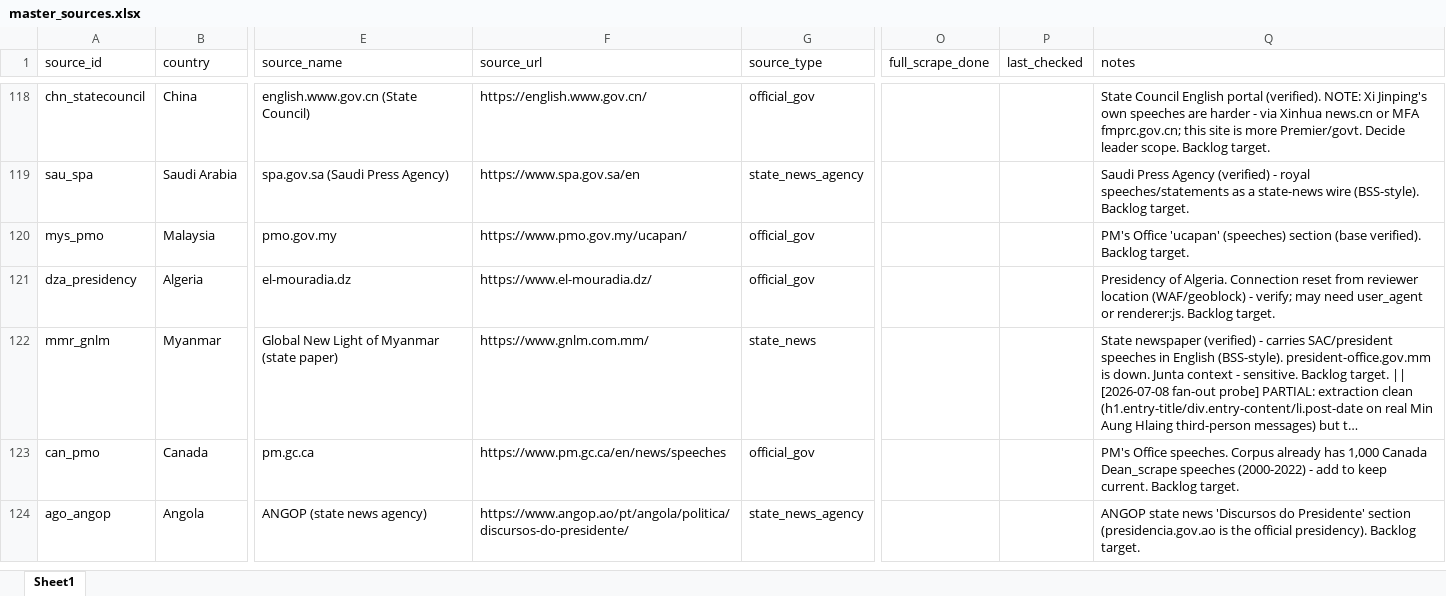
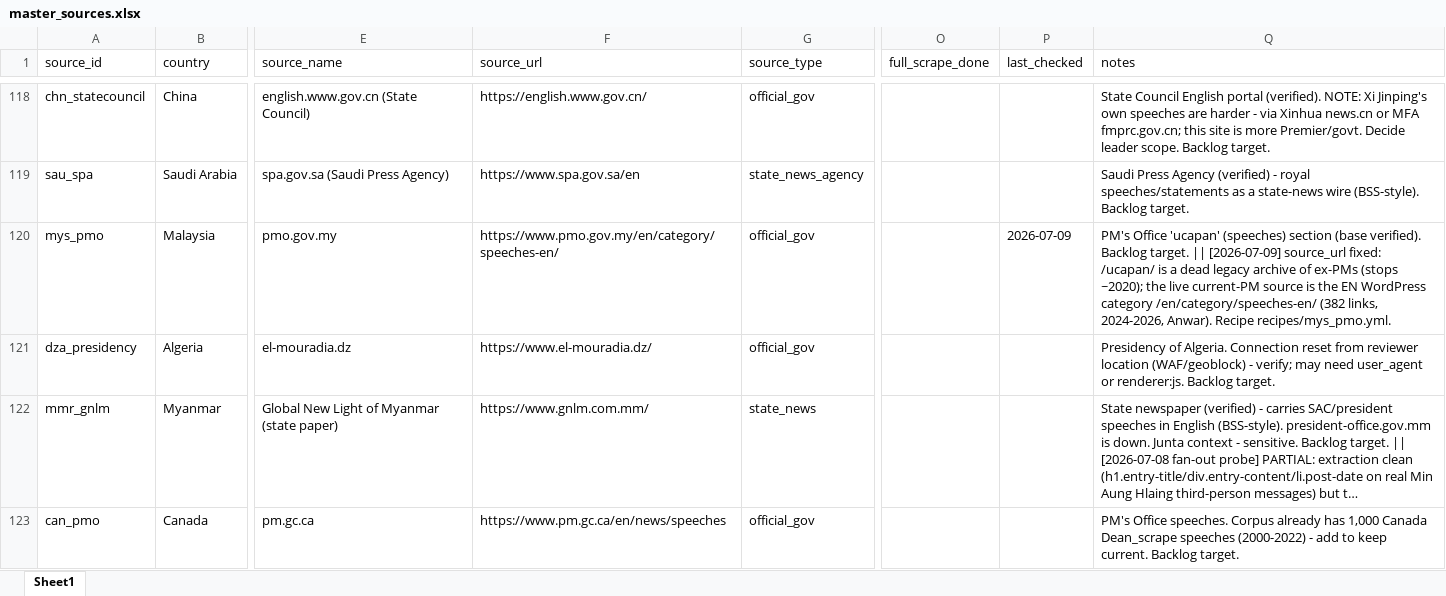
Before and after one commit to d-schafer/LeaderSpeech, an Excel workbook: data/sources/master_sources.xlsx, sheet Sheet1, drawn as a sheet; only a part is shown, gaps mark what is left out; the shorter side is filled out with more unchanged rows; long unchanged cells end in …; values as stored, in another font and other column widths than the file's, no borders; the diff names each change by its address in the sheet, - before the commit and + after, or states it on an @@ line.

```diff
--- a/data/sources/master_sources.xlsx (sheet Sheet1)
+++ b/data/sources/master_sources.xlsx (sheet Sheet1)
-F120 (source_url): https://www.pmo.gov.my/ucapan/
+F120 (source_url): https://www.pmo.gov.my/en/category/speeches-en/
-P120 (last_checked): (empty)
+P120 (last_checked): 2026-07-09
-Q120 (notes): …Backlog target.
+Q120 (notes): …Backlog target. || [2026-07-09] source_url fixed: /ucapan/ is a dead legacy archive of ex-PMs (stops ~2020); the live current-PM source is the EN WordPress category /en/category/speeches-en/ (382 links, 2024-2026, Anwar). Recipe recipes/mys_pmo.yml.
```
